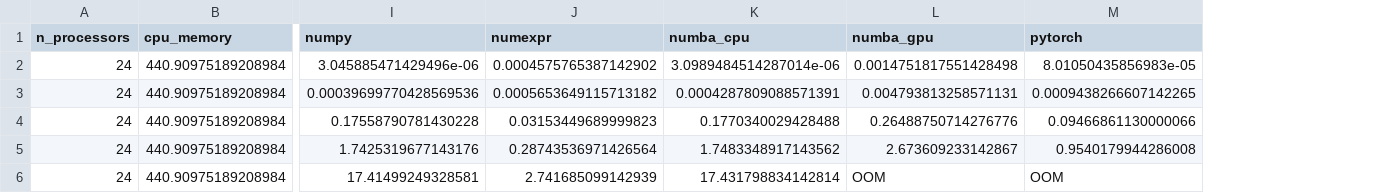
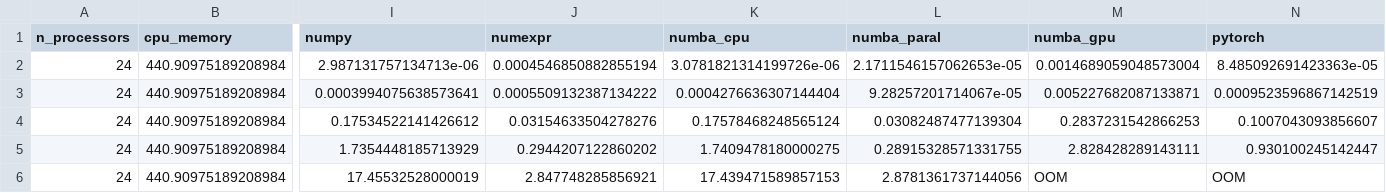
Before and after one commit to miguelgfierro/ai_projects, a CSV file: Benchmark_Matrix_Multiplication/data/Tesla-V100-PCIE-16GB_a*b_float.csv, drawn as a sheet; only a part is shown, gaps mark what is left out; addresses are those after the commit; the diff names each change by its address in the sheet, - before the commit and + after, or states it on an @@ line.

```diff
--- a/Benchmark_Matrix_Multiplication/data/Tesla-V100-PCIE-16GB_a*b_float.csv
+++ b/Benchmark_Matrix_Multiplication/data/Tesla-V100-PCIE-16GB_a*b_float.csv
+column L (numba_paral), rows 2-6: 2.1711546157062653e-05 | 9.28257201714067e-05 | 0.03082487477139304 | 0.28915328571331755 | 2.8781361737144056
-I2 (numpy): 3.045885471429496e-06
+I2 (numpy): 2.987131757134713e-06
-J2 (numexpr): 0.0004575765387142902
+J2 (numexpr): 0.0004546850882855194
-K2 (numba_cpu): 3.0989484514287014e-06
+K2 (numba_cpu): 3.0781821314199726e-06
-M2 (numba_gpu): 0.0014751817551428498
+M2 (numba_gpu): 0.0014689059048573004
-N2 (pytorch): 8.01050435856983e-05
+N2 (pytorch): 8.485092691423363e-05
-I3 (numpy): 0.00039699770428569536
+I3 (numpy): 0.0003994075638573641
-J3 (numexpr): 0.0005653649115713182
+J3 (numexpr): 0.0005509132387134222
-K3 (numba_cpu): 0.0004287809088571391
+K3 (numba_cpu): 0.0004276636307144404
-M3 (numba_gpu): 0.004793813258571131
+M3 (numba_gpu): 0.005227682087133871
-N3 (pytorch): 0.0009438266607142265
+N3 (pytorch): 0.0009523596867142519
-I4 (numpy): 0.17558790781430228
+I4 (numpy): 0.17534522141426612
-J4 (numexpr): 0.03153449689999823
+J4 (numexpr): 0.03154633504278276
-K4 (numba_cpu): 0.1770340029428488
+K4 (numba_cpu): 0.17578468248565124
-M4 (numba_gpu): 0.26488750714276776
+M4 (numba_gpu): 0.2837231542866253
-N4 (pytorch): 0.09466861130000066
+N4 (pytorch): 0.1007043093856607
-I5 (numpy): 1.7425319677143176
+I5 (numpy): 1.7354448185713929
-J5 (numexpr): 0.28743536971426564
+J5 (numexpr): 0.2944207122860202
-K5 (numba_cpu): 1.7483348917143562
+K5 (numba_cpu): 1.7409478180000275
-M5 (numba_gpu): 2.673609233142867
+M5 (numba_gpu): 2.828428289143111
-N5 (pytorch): 0.9540179944286008
+N5 (pytorch): 0.930100245142447
-I6 (numpy): 17.41499249328581
+I6 (numpy): 17.45532528000019
-J6 (numexpr): 2.741685099142939
+J6 (numexpr): 2.847748285856921
-K6 (numba_cpu): 17.431798834142814
+K6 (numba_cpu): 17.439471589857153
```
Also changed, not shown: Benchmark_Matrix_Multiplication/data/Tesla-V100-PCIE-16GB_a*b*c*d*e.csv, Benchmark_Matrix_Multiplication/data/Tesla-V100-PCIE-16GB_a*b_int.csv, 6 other files.
